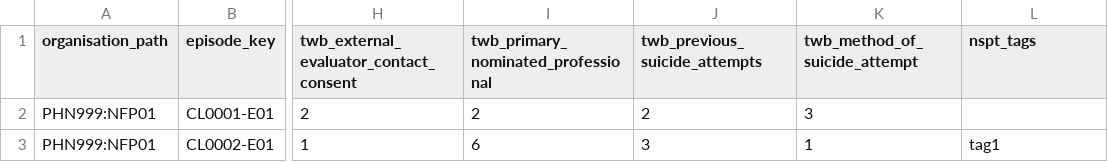
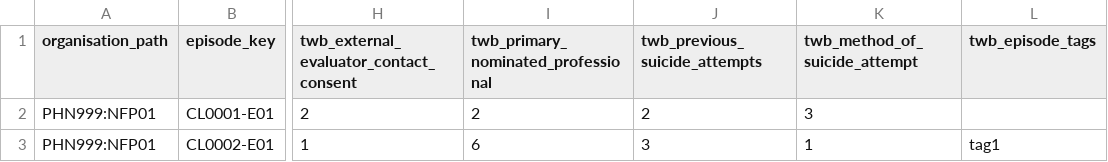
Before and after one commit to logicly-au/pmhc-mds-spec-wayback, a CSV file: doc/data-specification/_data/twb-episodes.csv, drawn as a sheet; only a part is shown, gaps mark what is left out; the diff names each change by its address in the sheet, - before the commit and + after, or states it on an @@ line.

```diff
--- a/doc/data-specification/_data/twb-episodes.csv
+++ b/doc/data-specification/_data/twb-episodes.csv
-L1: nspt_tags
+L1: twb_episode_tags
```
Also changed, not shown: doc/data-specification/_data/clients.csv, doc/data-specification/_data/episodes.csv, 36 other files.
